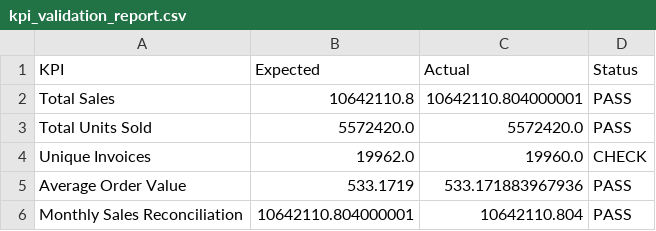
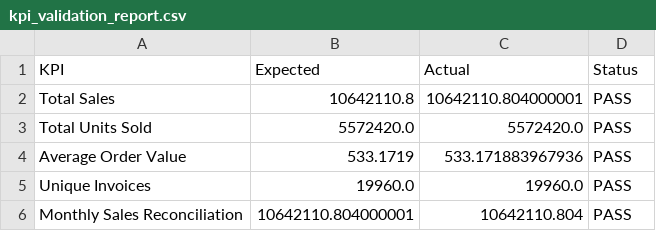
Before and after one commit to Suryaanalyst/retail-inventory-optimization, a CSV file: outputs/kpi_validation_report.csv, drawn as a sheet; removed rows and columns are numbered as before the commit, all else as after; the diff names each change by its address in the sheet, - before the commit and + after, or states it on an @@ line.

```diff
--- a/outputs/kpi_validation_report.csv
+++ b/outputs/kpi_validation_report.csv
-row 4: Unique Invoices | 19962.0 | 19960.0 | CHECK
+row 5: Unique Invoices | 19960.0 | 19960.0 | PASS
```
Also changed, not shown: 3 other files.
